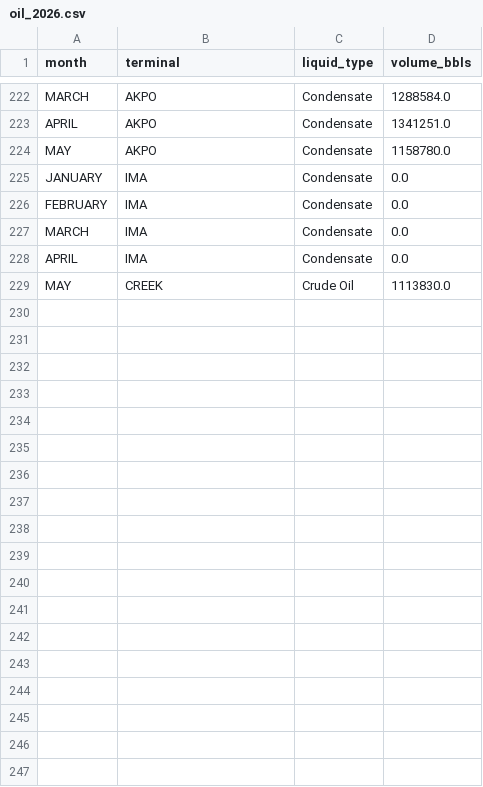
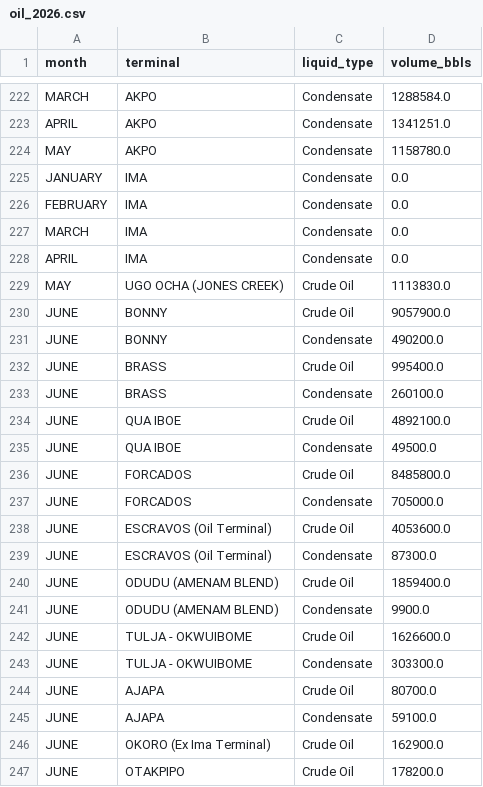
Before and after one commit to ProperTofu/nuprc-production-data, a CSV file: oil_2026.csv, drawn as a sheet; only a part is shown, gaps mark what is left out; the diff covers the shown part only.

```diff
--- a/oil_2026.csv
+++ b/oil_2026.csv
@@ -228,2 +228,20 @@ MARCH,IMA,Condensate,0.0
 APRIL,IMA,Condensate,0.0
-MAY,CREEK,Crude Oil,1113830.0
+MAY,UGO OCHA (JONES CREEK),Crude Oil,1113830.0
+JUNE,BONNY,Crude Oil,9057900.0
+JUNE,BONNY,Condensate,490200.0
+JUNE,BRASS,Crude Oil,995400.0
+JUNE,BRASS,Condensate,260100.0
+JUNE,QUA IBOE,Crude Oil,4892100.0
+JUNE,QUA IBOE,Condensate,49500.0
+JUNE,FORCADOS,Crude Oil,8485800.0
+JUNE,FORCADOS,Condensate,705000.0
+JUNE,ESCRAVOS (Oil Terminal),Crude Oil,4053600.0
+JUNE,ESCRAVOS (Oil Terminal),Condensate,87300.0
+JUNE,ODUDU (AMENAM BLEND),Crude Oil,1859400.0
+JUNE,ODUDU (AMENAM BLEND),Condensate,9900.0
+JUNE,TULJA - OKWUIBOME,Crude Oil,1626600.0
+JUNE,TULJA - OKWUIBOME,Condensate,303300.0
+JUNE,AJAPA,Crude Oil,80700.0
+JUNE,AJAPA,Condensate,59100.0
+JUNE,OKORO (Ex Ima Terminal),Crude Oil,162900.0
+JUNE,OTAKPIPO,Crude Oil,178200.0
```
Also changed, not shown: 18 added rows elsewhere in this file, gas_2026.csv, 6 other files.
